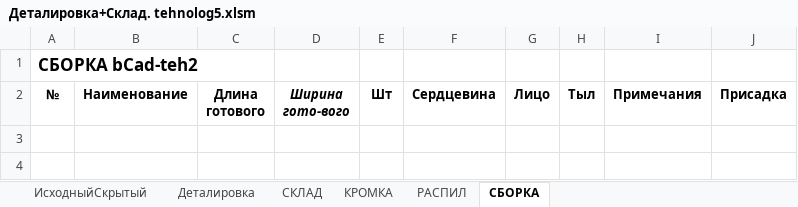
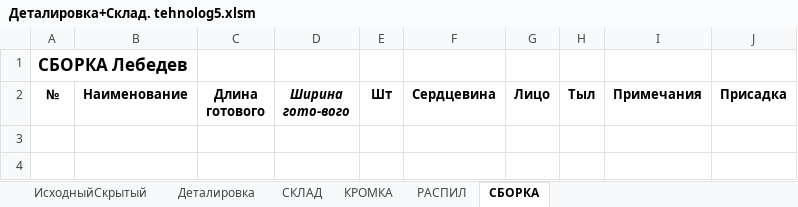
Before and after one commit to Skiffax/tehnologSochi, an Excel workbook: Деталировка+Склад. tehnolog5.xlsm, sheet СБОРКА, drawn as a sheet; only a part is shown; values as stored, in another font and other column widths than the file's, no borders; charts and pictures not drawn; the diff names each change by its address in the sheet, - before the commit and + after, or states it on an @@ line.

```diff
--- a/Деталировка+Склад. tehnolog5.xlsm (sheet СБОРКА)
+++ b/Деталировка+Склад. tehnolog5.xlsm (sheet СБОРКА)
-A1 (№): СБОРКА bCad-teh2
+A1 (№): СБОРКА Лебедев
```
Also changed, not shown: sheet ИсходныйСкрытый, sheet Деталировка, sheet РАСПИЛ, sheet КРОМКА, charts or pictures.
